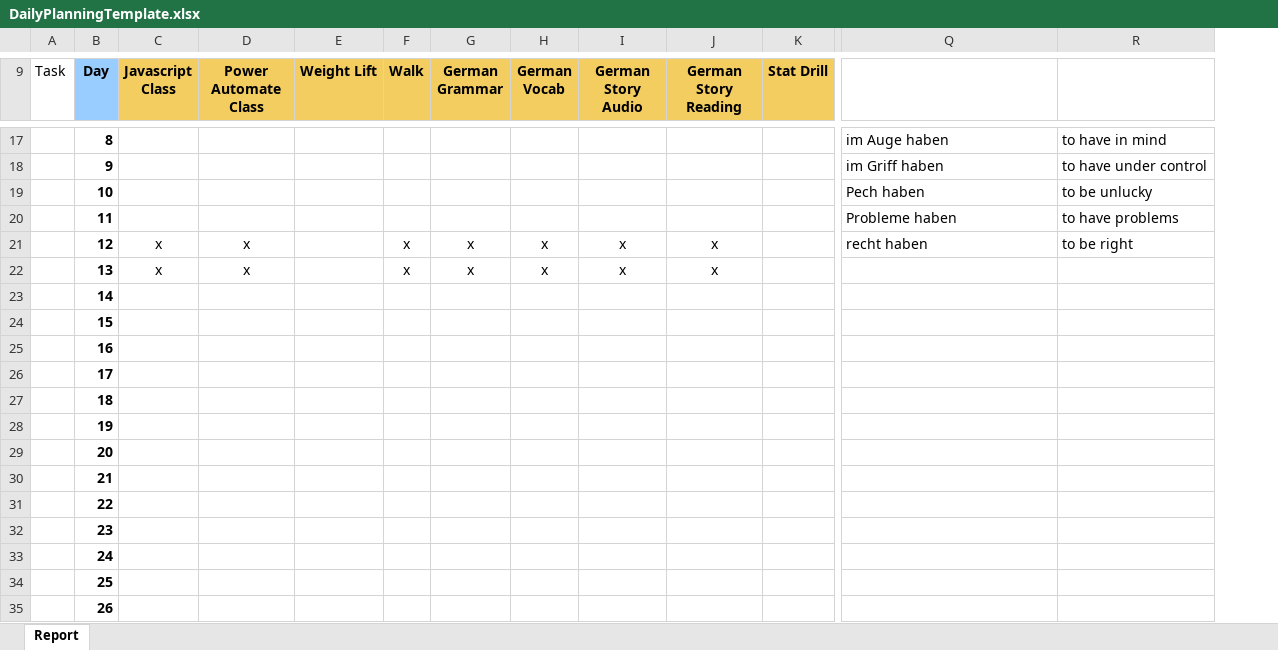
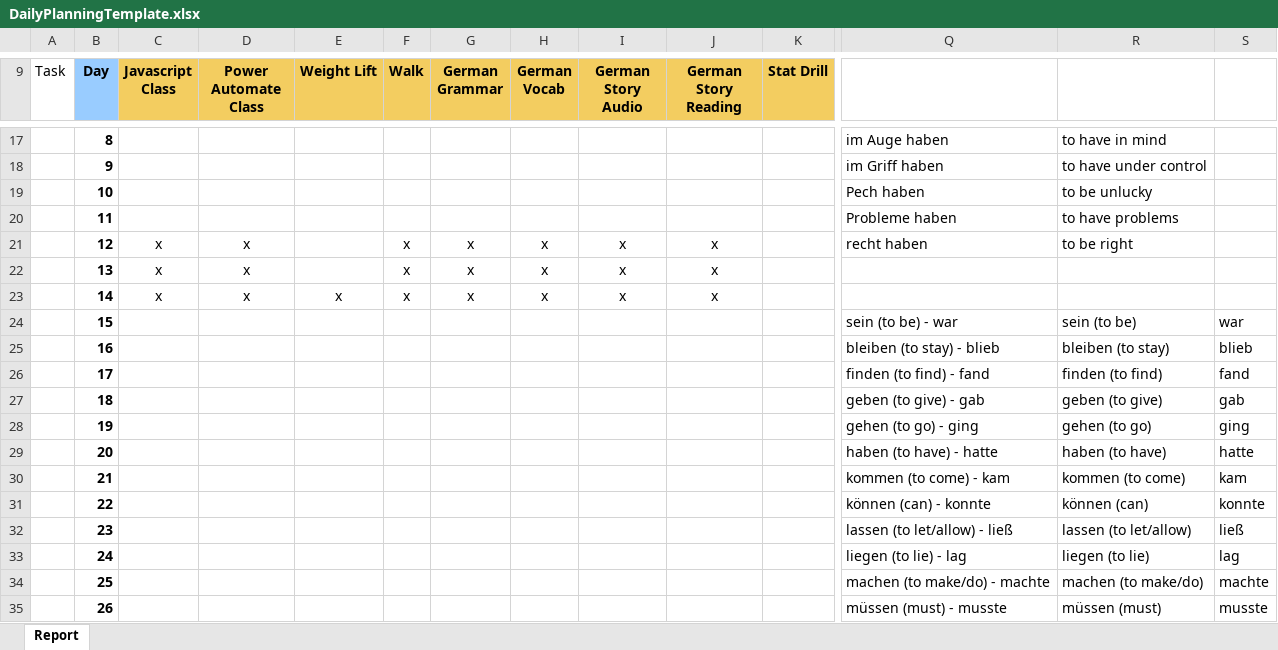
Before and after one commit to ziggle/PowerQueryBitsAndPieces, an Excel workbook: DailyPlanningTemplate.xlsx, sheet Report, drawn as a sheet; only a part is shown, gaps mark what is left out; values as stored, in another font and other column widths than the file's, no borders; charts and pictures and conditional formats not drawn; the diff covers the shown part only; the diff names each change by its address in the sheet, - before the commit and + after, or states it on an @@ line.

Commit message:
Today's daily planner with simple past drill

```diff
--- a/DailyPlanningTemplate.xlsx (sheet Report)
+++ b/DailyPlanningTemplate.xlsx (sheet Report)
+column S, rows 24-35: war | blieb | fand | gab | ging | hatte | kam | konnte | ließ | lag | machte | musste
-C23 (Javascript Class): (empty)
+C23 (Javascript Class): x
-D23 (Power Automate Class): (empty)
+D23 (Power Automate Class): x
-E23 (Weight Lift): (empty)
+E23 (Weight Lift): x
-F23 (Walk): (empty)
+F23 (Walk): x
-G23 (German Grammar): (empty)
+G23 (German Grammar): x
-H23 (German Vocab): (empty)
+H23 (German Vocab): x
-I23 (German Story Audio): (empty)
+I23 (German Story Audio): x
-J23 (German Story Reading): (empty)
+J23 (German Story Reading): x
-Q24: (empty)
+Q24: sein (to be) - war
-R24: (empty)
+R24: sein (to be)
-Q25: (empty)
+Q25: bleiben (to stay) - blieb
-R25: (empty)
+R25: bleiben (to stay)
-Q26: (empty)
+Q26: finden (to find) - fand
-R26: (empty)
+R26: finden (to find)
-Q27: (empty)
+Q27: geben (to give) - gab
-R27: (empty)
+R27: geben (to give)
-Q28: (empty)
+Q28: gehen (to go) - ging
-R28: (empty)
+R28: gehen (to go)
-Q29: (empty)
+Q29: haben (to have) - hatte
-R29: (empty)
+R29: haben (to have)
-Q30: (empty)
+Q30: kommen (to come) - kam
-R30: (empty)
+R30: kommen (to come)
-Q31: (empty)
+Q31: können (can) - konnte
-R31: (empty)
+R31: können (can)
-Q32: (empty)
+Q32: lassen (to let/allow) - ließ
-R32: (empty)
+R32: lassen (to let/allow)
-Q33: (empty)
+Q33: liegen (to lie) - lag
-R33: (empty)
+R33: liegen (to lie)
-Q34: (empty)
+Q34: machen (to make/do) - machte
-R34: (empty)
+R34: machen (to make/do)
-Q35: (empty)
+Q35: müssen (must) - musste
-R35: (empty)
+R35: müssen (must)
```
Also changed, not shown: 2 added rows and 10 edited cells elsewhere in this sheet.
